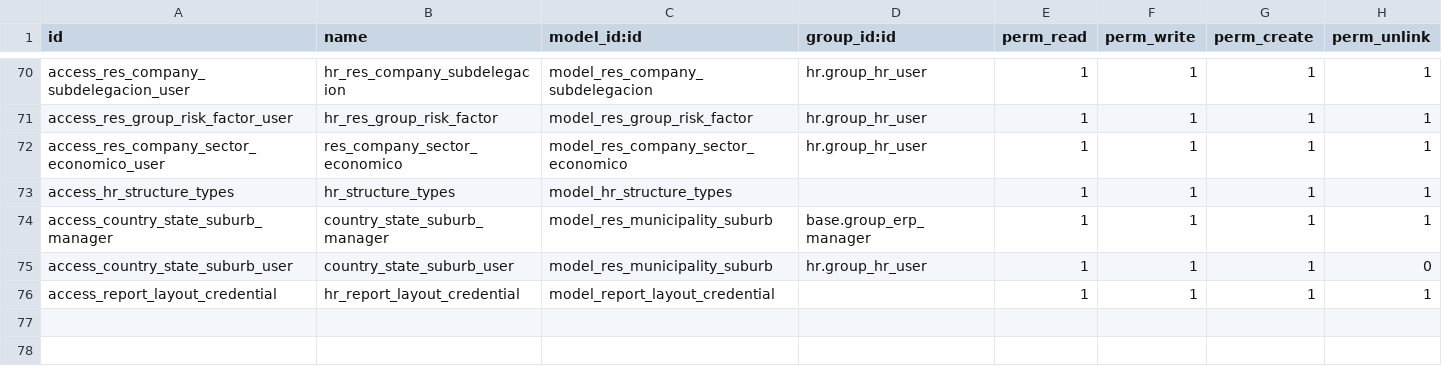
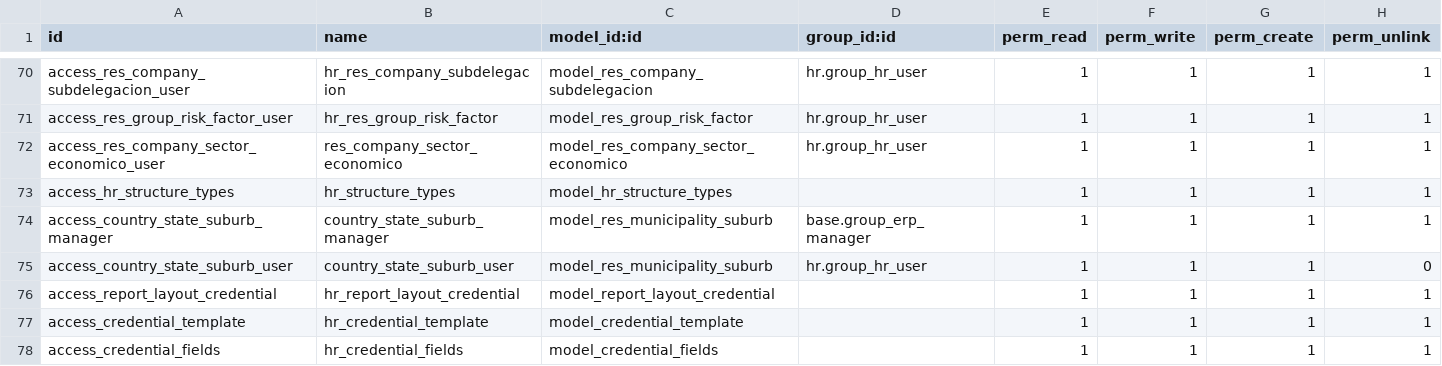
Before and after one commit to SSofthard/portal-nominas, a CSV file: payroll_mexico/security/ir.model.access.csv, drawn as a sheet; only a part is shown, gaps mark what is left out; the diff names each change by its address in the sheet, - before the commit and + after, or states it on an @@ line.

```diff
--- a/payroll_mexico/security/ir.model.access.csv
+++ b/payroll_mexico/security/ir.model.access.csv
+row 77: access_credential_template | hr_credential_template | model_credential_template |  | 1 | 1 | 1 | 1
+row 78: access_credential_fields | hr_credential_fields | model_credential_fields |  | 1 | 1 | 1 | 1
```
Also changed, not shown: 46 other files.
